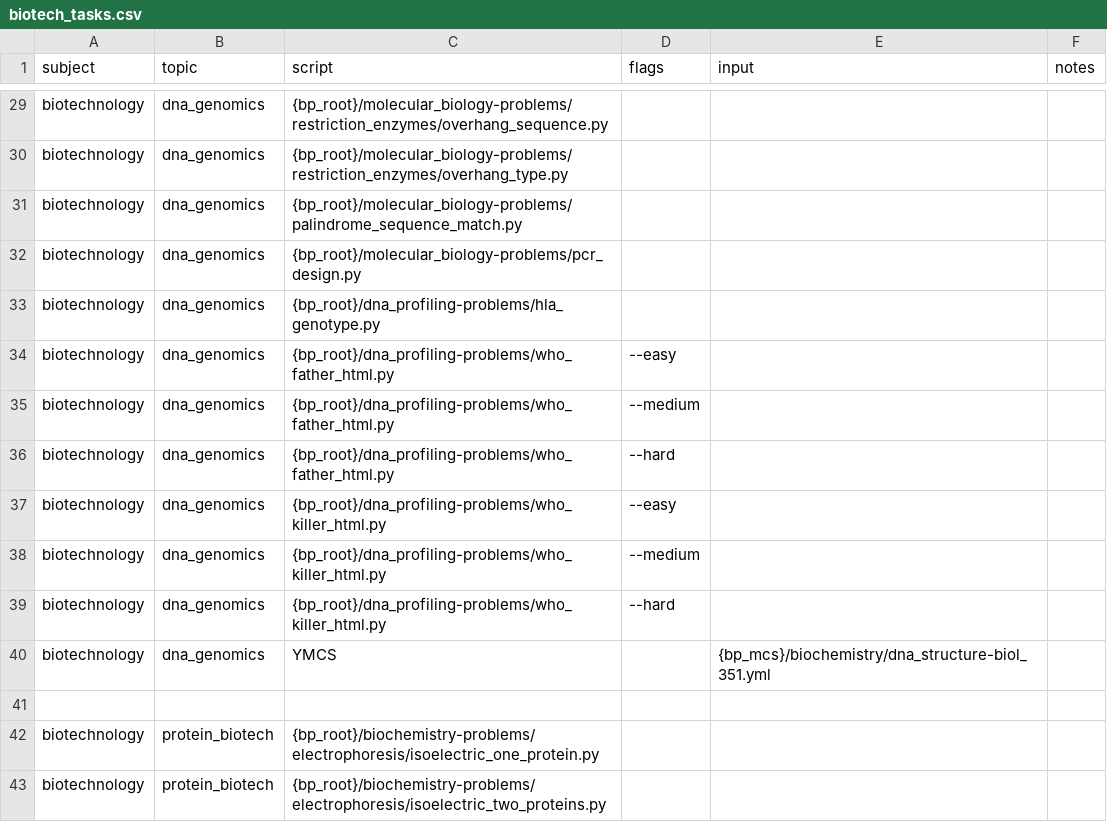
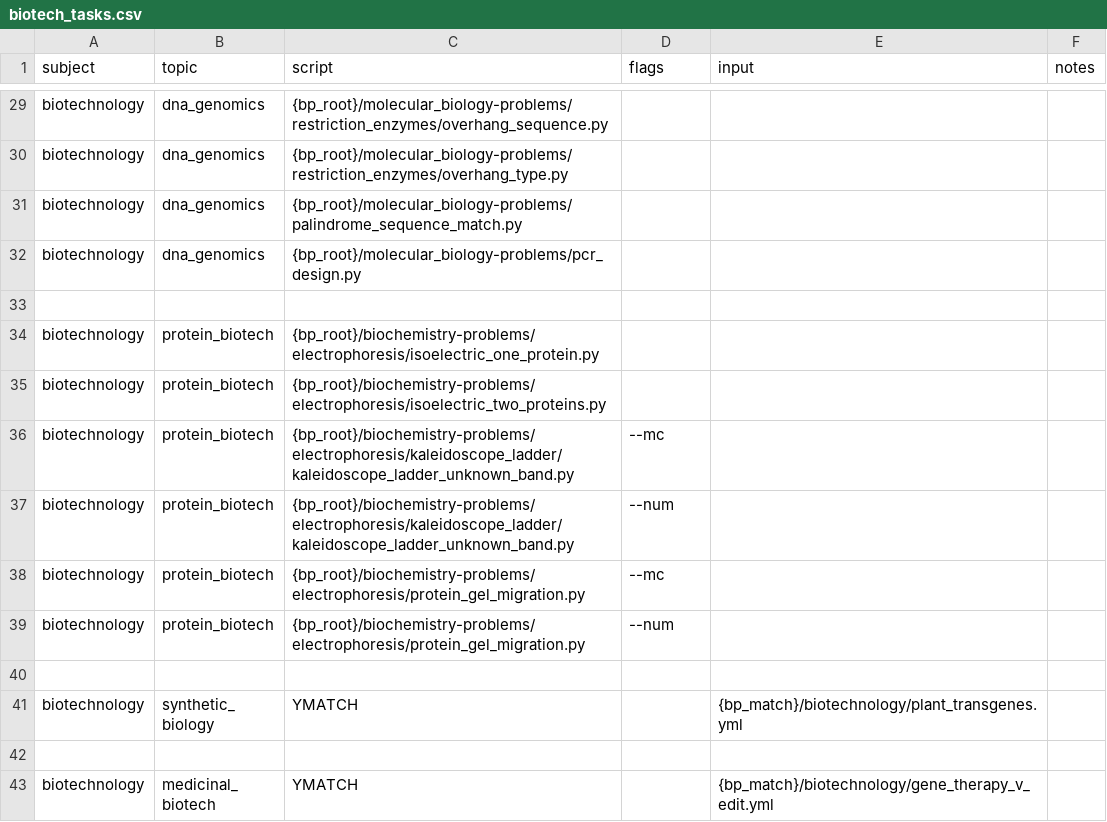
Before and after one commit to vosslab/biology-problems-website, a CSV file: bbq_control/task_files/biotech_tasks.csv, drawn as a sheet; only a part is shown, gaps mark what is left out; the shorter side is filled out with more unchanged rows; the diff names each change by its address in the sheet, - before the commit and + after, or states it on an @@ line.

Commit message:
remove dna profiling

```diff
--- a/bbq_control/task_files/biotech_tasks.csv
+++ b/bbq_control/task_files/biotech_tasks.csv
-row 33: biotechnology | dna_genomics | {bp_root}/dna_profiling-problems/hla_genotype.py
-row 34: biotechnology | dna_genomics | {bp_root}/dna_profiling-problems/who_father_html.py | --easy
-row 35: biotechnology | dna_genomics | {bp_root}/dna_profiling-problems/who_father_html.py | --medium
-row 36: biotechnology | dna_genomics | {bp_root}/dna_profiling-problems/who_father_html.py | --hard
-row 37: biotechnology | dna_genomics | {bp_root}/dna_profiling-problems/who_killer_html.py | --easy
-row 38: biotechnology | dna_genomics | {bp_root}/dna_profiling-problems/who_killer_html.py | --medium
-row 39: biotechnology | dna_genomics | {bp_root}/dna_profiling-problems/who_killer_html.py | --hard
-row 40: biotechnology | dna_genomics | YMCS |  | {bp_mcs}/biochemistry/dna_structure-biol_351.yml
```
